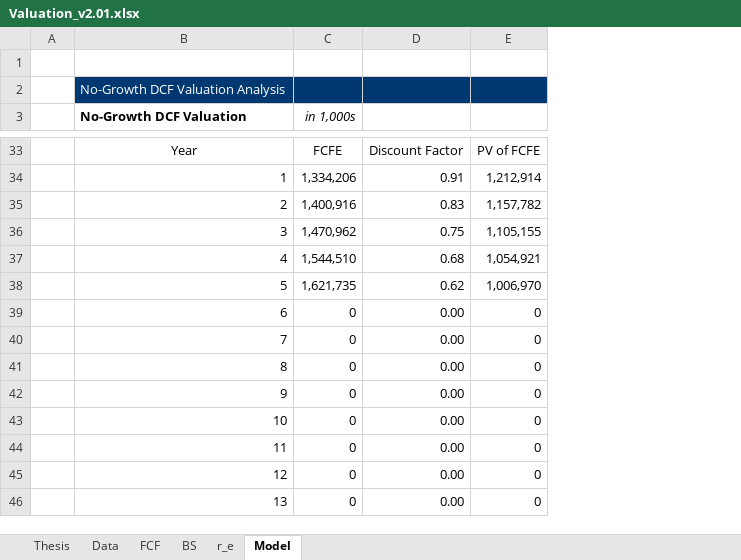
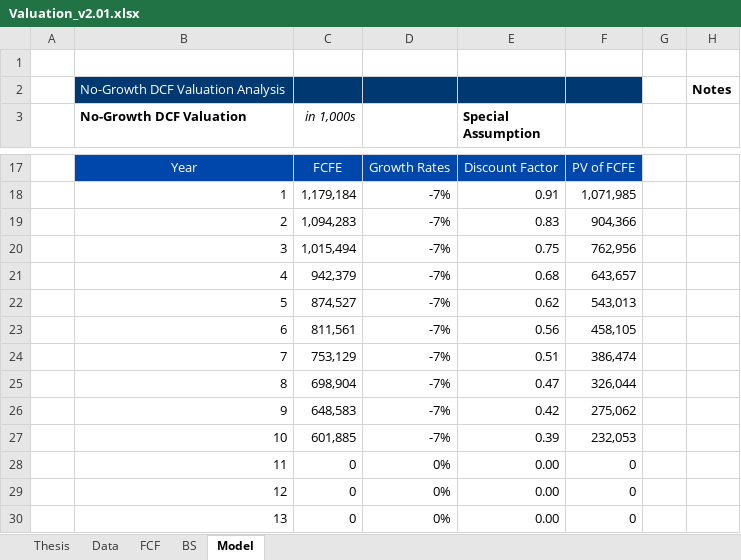
Before and after one commit to JerryChenz/Invest_Proc_1, an Excel workbook: financial_models/templates/Valuation_v2.01.xlsx, sheet Model, drawn as a sheet; only a part is shown, gaps mark what is left out; values as stored, in another font and other column widths than the file's, no borders; conditional formats not drawn; removed rows and columns are numbered as before the commit, all else as after; the diff covers the shown part only; the diff names each change by its address in the sheet, - before the commit and + after, or states it on an @@ line.

Commit message:
Updated Model

```diff
--- a/financial_models/templates/Valuation_v2.01.xlsx (sheet Model)
+++ b/financial_models/templates/Valuation_v2.01.xlsx (sheet Model)
-sheet tab: r_e
+column D, rows 17-22: Growth Rates | -7% | -7% | -7% | -7% | -7%; rows 28-30: all 0%
+column G, empty
+column H, row 2: Notes
-E3: (empty)
+E3: Special Assumption
@@ B17:C17 fill: none → #0047AB, text colour: black → #FFFFFF @@
@@ E17:F17 fill: none → #0047AB, text colour: black → #FFFFFF @@
-C18 (in 1,000s): 1,334,206
+C18 (in 1,000s): 1,179,184
-F18: 1,212,914
+F18: 1,071,985
-C19 (in 1,000s): 1,400,916
+C19 (in 1,000s): 1,094,283
-F19: 1,157,782
+F19: 904,366
-C20 (in 1,000s): 1,470,962
+C20 (in 1,000s): 1,015,494
-F20: 1,105,155
+F20: 762,956
-C21 (in 1,000s): 1,544,510
+C21 (in 1,000s): 942,379
-F21: 1,054,921
+F21: 643,657
-C22 (in 1,000s): 1,621,735
+C22 (in 1,000s): 874,527
-F22: 1,006,970
+F22: 543,013
-row 39:  | 6 | 0 | 0.00 | 0
-row 40:  | 7 | 0 | 0.00 | 0
-row 41:  | 8 | 0 | 0.00 | 0
-row 42:  | 9 | 0 | 0.00 | 0
-row 43:  | 10 | 0 | 0.00 | 0
+row 23:  | 6 | 811,561 | -7% | 0.56 | 458,105
+row 24:  | 7 | 753,129 | -7% | 0.51 | 386,474
+row 25:  | 8 | 698,904 | -7% | 0.47 | 326,044
+row 26:  | 9 | 648,583 | -7% | 0.42 | 275,062
+row 27:  | 10 | 601,885 | -7% | 0.39 | 232,053
```
Also changed, not shown: 46 added rows, 36 removed rows, 10 edited cells and cell formats elsewhere in this sheet, sheet Thesis, formulas that keep their value.
